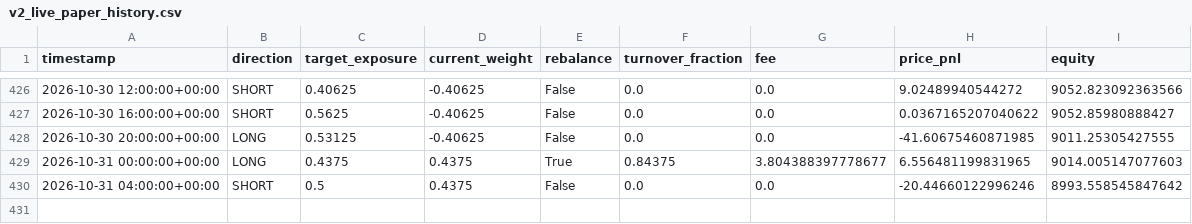
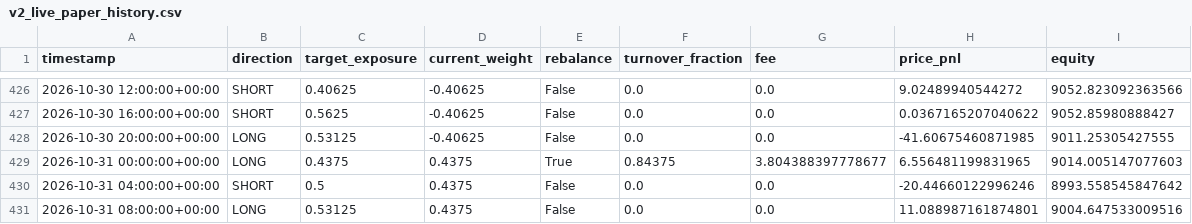
Before and after one commit to Nallge/crypto-strategy-dashboard, a CSV file: v2_live_paper_history.csv, drawn as a sheet; only a part is shown, gaps mark what is left out.

Commit message:
Update strategy dashboard data

```diff
--- a/v2_live_paper_history.csv
+++ b/v2_live_paper_history.csv
@@ -430 +430,2 @@ timestamp,direction,target_exposure,current_weight,rebalance,turnover_fraction,f
 2026-10-31 04:00:00+00:00,SHORT,0.5,0.4375,False,0.0,0.0,-20.44660122996246,8993.558545847642
+2026-10-31 08:00:00+00:00,LONG,0.53125,0.4375,False,0.0,0.0,11.088987161874801,9004.647533009516
```
Also changed, not shown: bull_low_vol_paper_log.csv, v3_live_paper_history.csv.
